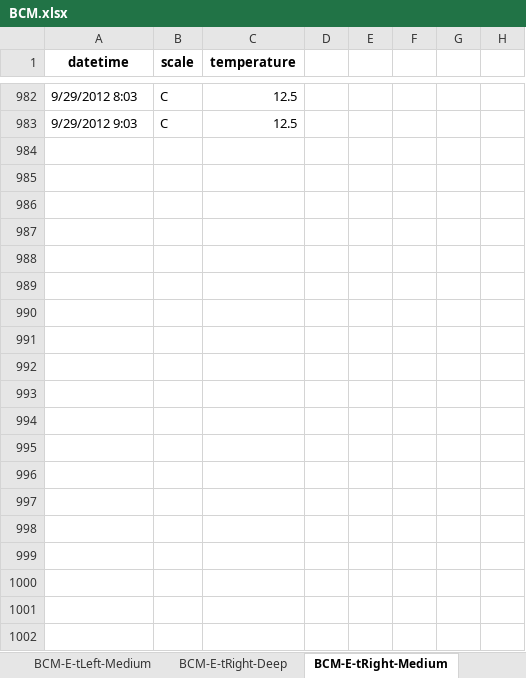
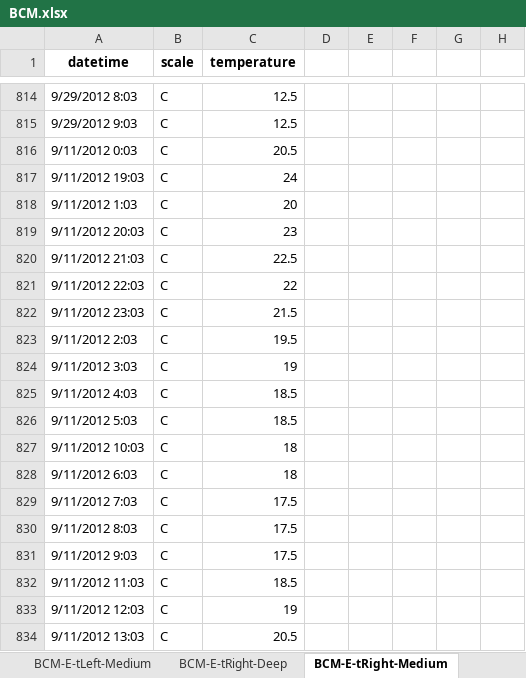
Before and after one commit to Rhedhead0621/hw2_analysis2_hojdila, an Excel workbook: data/log_copies/BCM.xlsx, sheet BCM-E-tRight-Medium, drawn as a sheet; only a part is shown, gaps mark what is left out; values as stored, in another font and other column widths than the file's, no borders; the diff covers the shown part only; the diff names each change by its address in the sheet, - before the commit and + after, or states it on an @@ line.

```diff
--- a/data/log_copies/BCM.xlsx (sheet BCM-E-tRight-Medium)
+++ b/data/log_copies/BCM.xlsx (sheet BCM-E-tRight-Medium)
+row 816: 9/11/2012 0:03 | C | 20.5
+row 817: 9/11/2012 19:03 | C | 24
+row 818: 9/11/2012 1:03 | C | 20
+row 819: 9/11/2012 20:03 | C | 23
+row 820: 9/11/2012 21:03 | C | 22.5
+row 821: 9/11/2012 22:03 | C | 22
+row 822: 9/11/2012 23:03 | C | 21.5
+row 823: 9/11/2012 2:03 | C | 19.5
+row 824: 9/11/2012 3:03 | C | 19
+row 825: 9/11/2012 4:03 | C | 18.5
+row 826: 9/11/2012 5:03 | C | 18.5
+row 827: 9/11/2012 10:03 | C | 18
+row 828: 9/11/2012 6:03 | C | 18
+row 829: 9/11/2012 7:03 | C | 17.5
+row 830: 9/11/2012 8:03 | C | 17.5
+row 831: 9/11/2012 9:03 | C | 17.5
+row 832: 9/11/2012 11:03 | C | 18.5
+row 833: 9/11/2012 12:03 | C | 19
+row 834: 9/11/2012 13:03 | C | 20.5
```
Also changed, not shown: 282 added rows, 301 removed rows, 171 moved rows and 18 edited cells elsewhere in this sheet, sheet BCM-N-tCenter-Deep, sheet BCM-N-tRight-Shallow, sheet BCM-E-tCenter-Shallow, sheet BCM-N-tLeft-Medium, sheet BCM-E-tRight-Deep, sheet BCM-E-tLeft-Medium, 7 more sheets, data/log_copies/BCM_sorted.xlsx, 16 other files.
